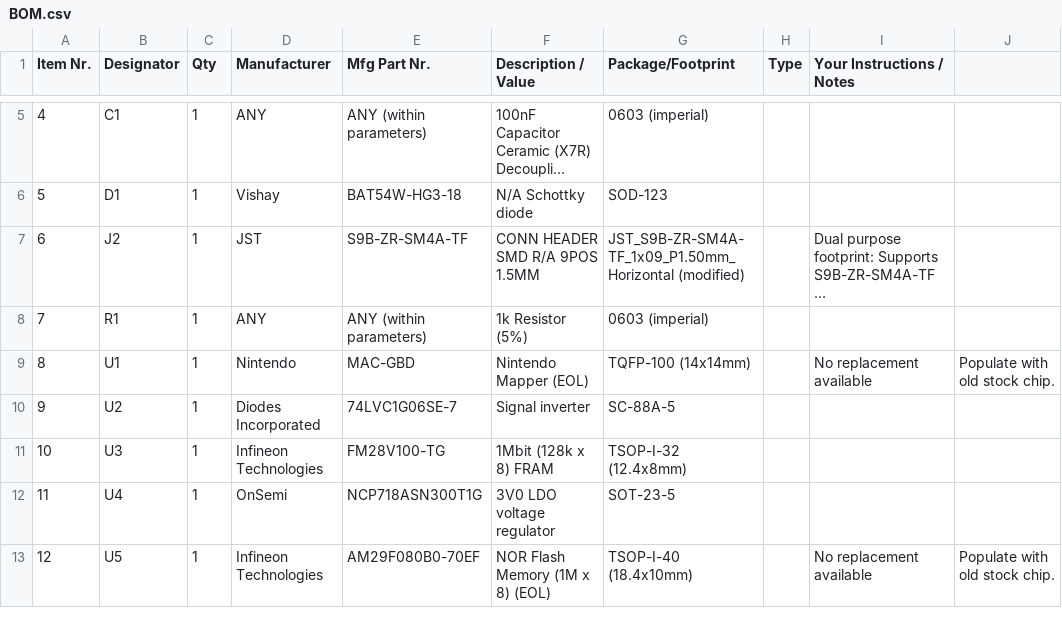
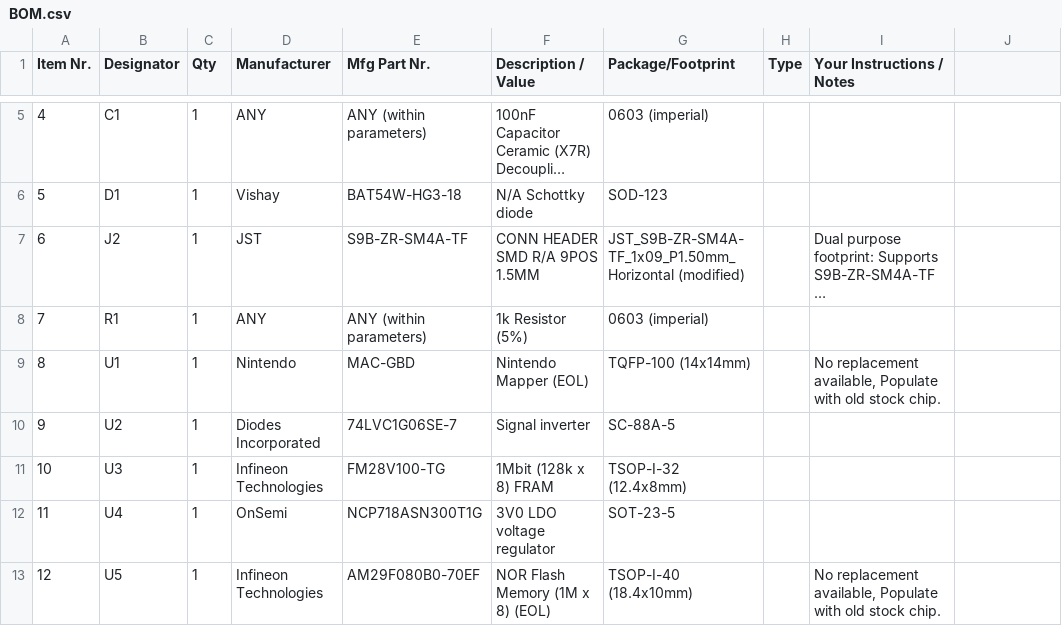
Before and after one commit to 2BitWizard/GB_Mini_Camera, a CSV file: BOM.csv, drawn as a sheet; only a part is shown, gaps mark what is left out; long unchanged cells end in ….

Commit message:
Update BOM.csv

```diff
--- a/BOM.csv
+++ b/BOM.csv
@@ -8,3 +8,3 @@ Item Nr.,Designator,Qty,Manufacturer,Mfg Part Nr.,Description / Value,Package/Fo
 7,R1,1,ANY,ANY (within parameters),1k Resistor (5%),0603 (imperial),,
-8,U1,1,Nintendo,MAC-GBD,Nintendo Mapper (EOL),TQFP-100 (14x14mm),,No replacement available, Populate with old stock chip.
+8,U1,1,Nintendo,MAC-GBD,Nintendo Mapper (EOL),TQFP-100 (14x14mm),,"No replacement available, Populate with old stock chip."
 9,U2,1,Diodes Incorporated,74LVC1G06SE-7,Signal inverter,SC-88A-5 ,,
@@ -12,2 +12,2 @@ Item Nr.,Designator,Qty,Manufacturer,Mfg Part Nr.,Description / Value,Package/Fo
 11,U4,1,OnSemi,NCP718ASN300T1G,3V0 LDO voltage regulator,SOT-23-5,,
-12,U5,1,Infineon Technologies,AM29F080B0-70EF,NOR Flash Memory (1M x 8) (EOL),TSOP-I-40 (18.4x10mm),,No replacement available, Populate with old stock chip.
+12,U5,1,Infineon Technologies,AM29F080B0-70EF,NOR Flash Memory (1M x 8) (EOL),TSOP-I-40 (18.4x10mm),,"No replacement available, Populate with old stock chip."
```
